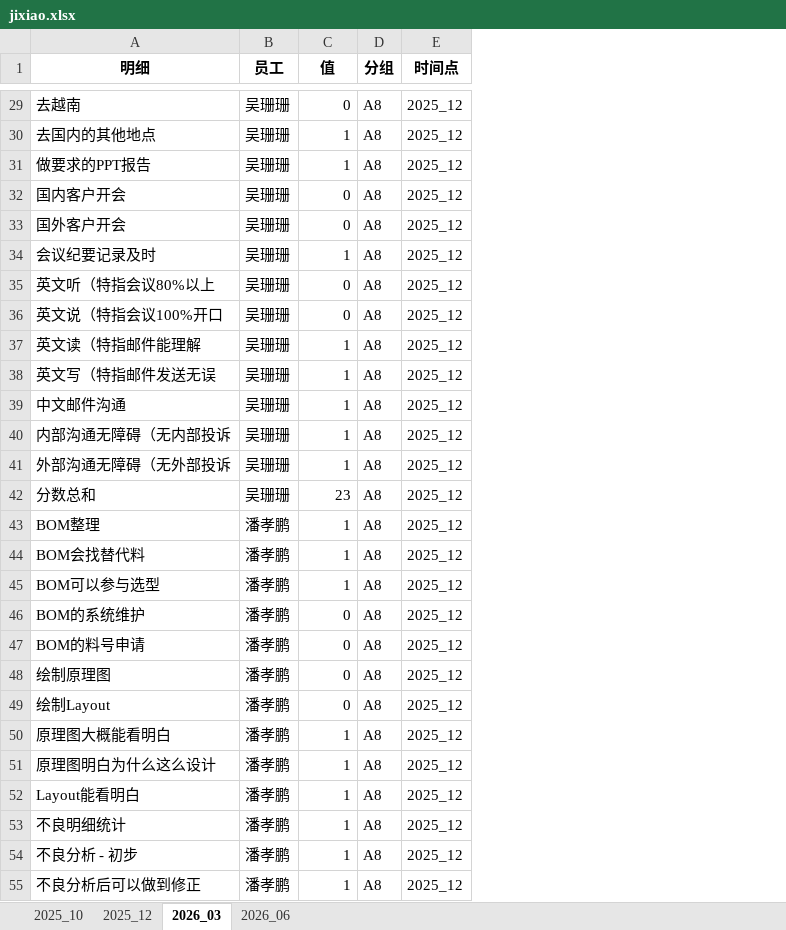
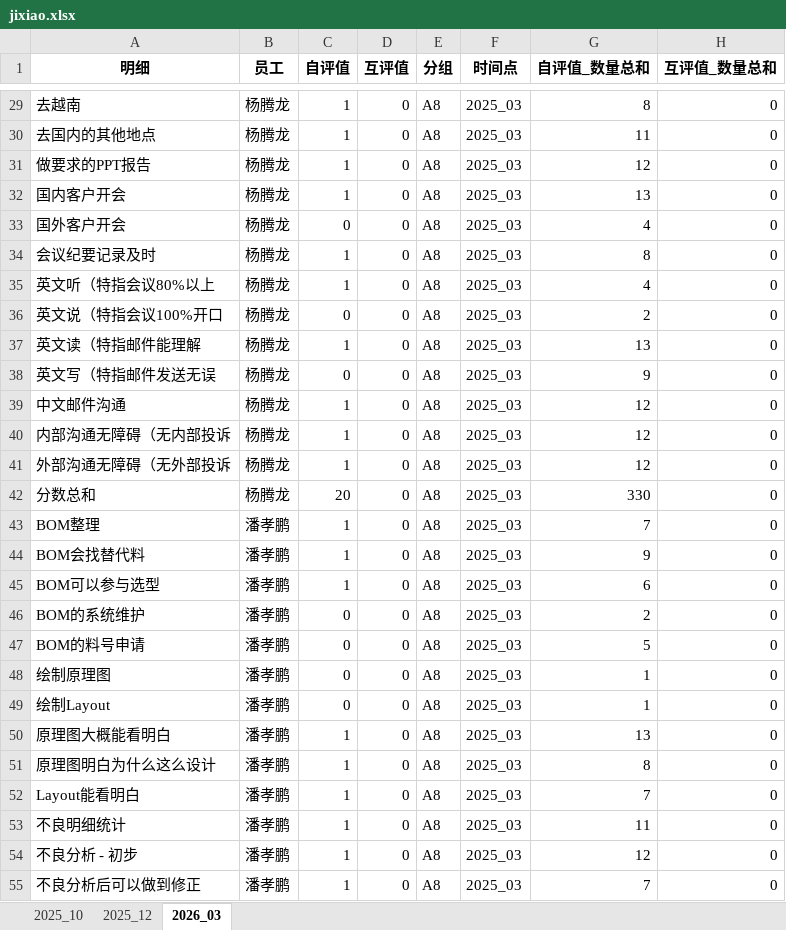
Before and after one commit to Xiaopeng-2/jineng, an Excel workbook: jixiao.xlsx, sheet 2026_03, drawn as a sheet; only a part is shown, gaps mark what is left out; values as stored, in another font and other column widths than the file's, no borders; addresses are those after the commit; the diff covers the shown part only; the diff names each change by its address in the sheet, - before the commit and + after, or states it on an @@ line.

```diff
--- a/jixiao.xlsx (sheet 2026_03)
+++ b/jixiao.xlsx (sheet 2026_03)
-sheet tab: 2026_06
+column D (互评值), rows 29-55: all 0
+column G (自评值_数量总和), rows 29-55: 8 | 11 | 12 | 13 | 4 | 8 | 4 | 2 | 13 | 9 | 12 | 12 | 12 | 330 | 7 | 9 | 6 | 2 | 5 | 1 | 1 | 13 | 8 | 7 | 11 | 12 | 7
+column H (互评值_数量总和), rows 29-55: all 0
-C1: 值
+C1: 自评值
-B29:B42 (员工): 吴珊珊
+B29:B42 (员工): 杨腾龙
-C29 (自评值): 0
+C29 (自评值): 1
-F29:F55 (时间点): 2025_12
+F29:F55 (时间点): 2025_03
-C32 (自评值): 0
+C32 (自评值): 1
-C35 (自评值): 0
+C35 (自评值): 1
-C38 (自评值): 1
+C38 (自评值): 0
-C42 (自评值): 23
+C42 (自评值): 20
```
Also changed, not shown: 612 edited cells elsewhere in this sheet, sheet 2025_10, sheet 2025_12.
